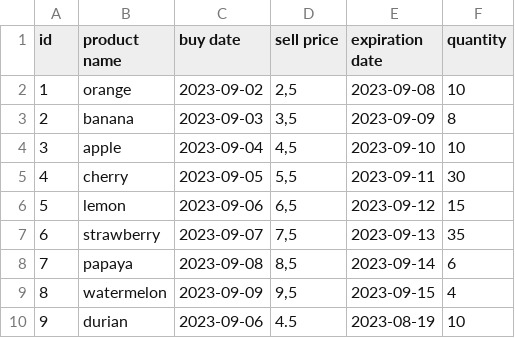
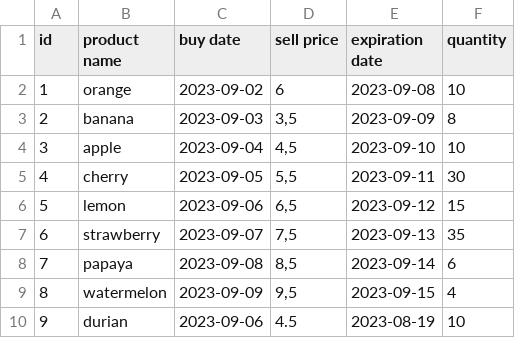
Before and after one commit to Rhomekso/Superpy, a CSV file: inventory.csv, drawn as a sheet.

```diff
--- a/inventory.csv
+++ b/inventory.csv
@@ -1,3 +1,3 @@
 id,product name,buy date,sell price,expiration date,quantity
-1,orange,2023-09-02,"2,5",2023-09-08,10
+1,orange,2023-09-02,6,2023-09-08,10
 2,banana,2023-09-03,"3,5",2023-09-09,8
```
Also changed, not shown: sales.csv, 8 other files.
